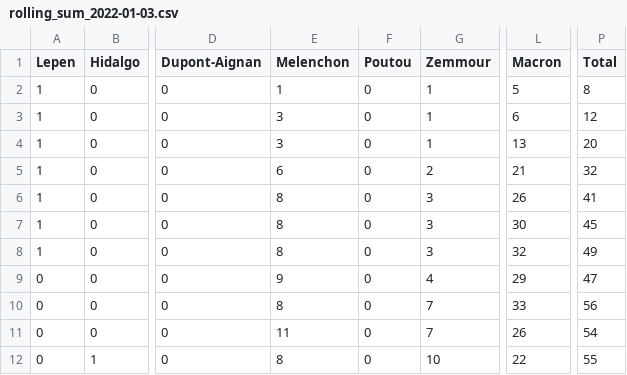
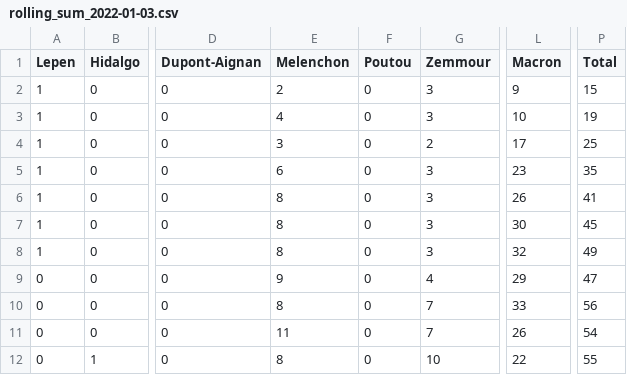
Before and after one commit to mattcln/reddit_france_analysis, a CSV file: scrapping/csv_exports/rolling_sum_2022-01-03.csv, drawn as a sheet; only a part is shown, gaps mark what is left out; the diff names each change by its address in the sheet, - before the commit and + after, or states it on an @@ line.

Commit message:
Scrapping since September + analysis

```diff
--- a/scrapping/csv_exports/rolling_sum_2022-01-03.csv
+++ b/scrapping/csv_exports/rolling_sum_2022-01-03.csv
-E2 (Melenchon): 1
+E2 (Melenchon): 2
-G2:G3 (Zemmour): 1
+G2:G3 (Zemmour): 3
-L2 (Macron): 5
+L2 (Macron): 9
-P2 (Total): 8
+P2 (Total): 15
-E3 (Melenchon): 3
+E3 (Melenchon): 4
-L3 (Macron): 6
+L3 (Macron): 10
-P3 (Total): 12
+P3 (Total): 19
-G4 (Zemmour): 1
+G4 (Zemmour): 2
-L4 (Macron): 13
+L4 (Macron): 17
-P4 (Total): 20
+P4 (Total): 25
-G5 (Zemmour): 2
+G5 (Zemmour): 3
-L5 (Macron): 21
+L5 (Macron): 23
-P5 (Total): 32
+P5 (Total): 35
```
Also changed, not shown: 7 other files.
